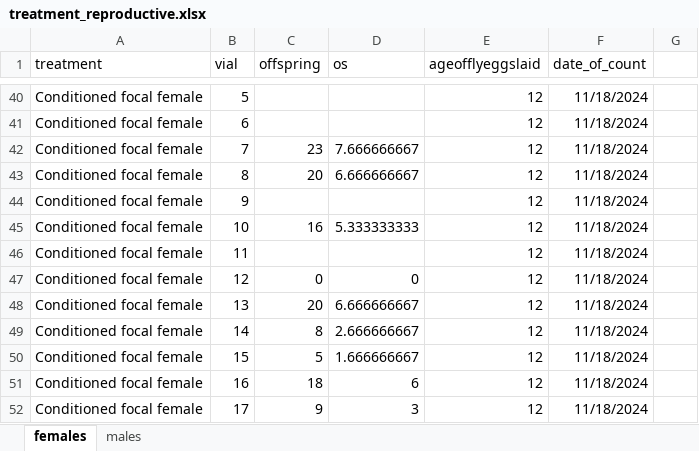
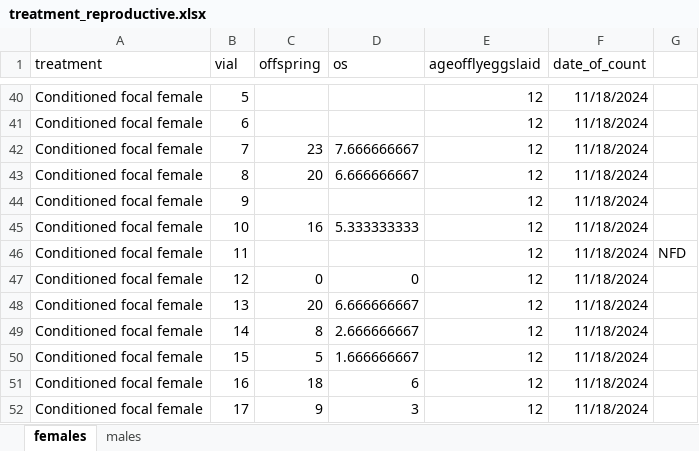
Before and after one commit to katherinemillar02/microbial-impacts-on-dietary-choice-in-drosophila-melanogaster, an Excel workbook: data/fitness_development/treatment_reproductive.xlsx, sheet females, drawn as a sheet; only a part is shown, gaps mark what is left out; values as stored, in another font and other column widths than the file's, no borders; the diff names each change by its address in the sheet, - before the commit and + after, or states it on an @@ line.

Commit message:
Updating the files

```diff
--- a/data/fitness_development/treatment_reproductive.xlsx (sheet females)
+++ b/data/fitness_development/treatment_reproductive.xlsx (sheet females)
-G46: (empty)
+G46: NFD
```
Also changed, not shown: sheet males.
